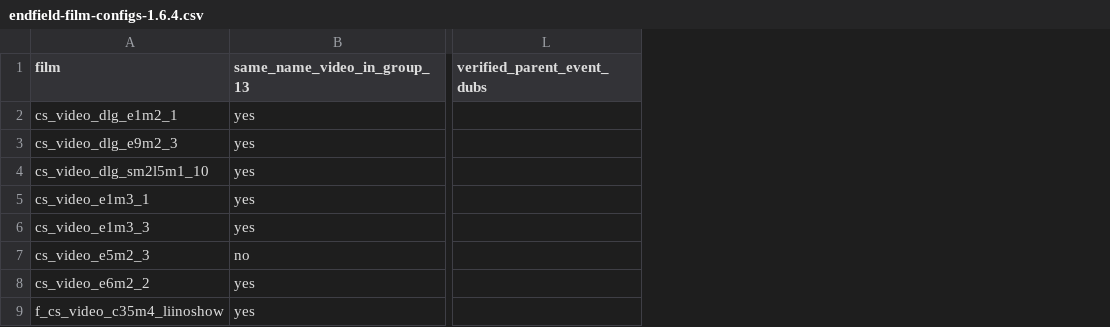
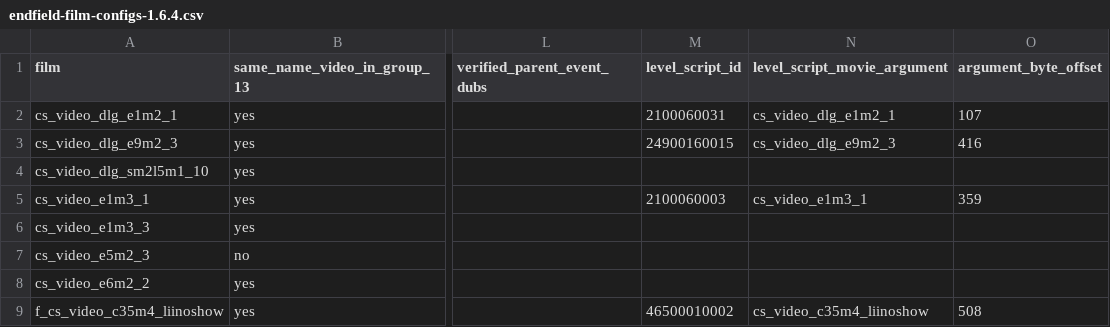
Before and after one commit to Firebird55/Game-immersion-toolkit, a CSV file: docs/game-audits/endfield-film-configs-1.6.4.csv, drawn as a sheet; only a part is shown, gaps mark what is left out; the diff names each change by its address in the sheet, - before the commit and + after, or states it on an @@ line.

Commit message:
Measure original Endfield recording intervals and trace level script movie arguments

```diff
--- a/docs/game-audits/endfield-film-configs-1.6.4.csv
+++ b/docs/game-audits/endfield-film-configs-1.6.4.csv
+column M (level_script_id), rows 2-9: 2100060031 | 24900160015 |  | 2100060003 |  |  |  | 46500010002
+column N (level_script_movie_argument), rows 2-9: cs_video_dlg_e1m2_1 | cs_video_dlg_e9m2_3 |  | cs_video_e1m3_1 |  |  |  | cs_video_c35m4_liinoshow
+column O (argument_byte_offset), rows 2-9: 107 | 416 |  | 359 |  |  |  | 508
```
Also changed, not shown: 4 other files.
